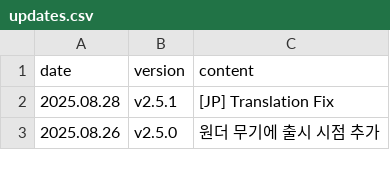
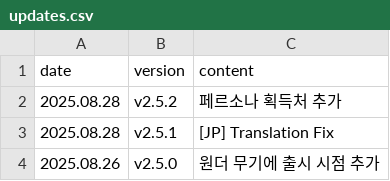
Before and after one commit to absolroot/lufelnet, a CSV file: data/kr/updates.csv, drawn as a sheet; only a part is shown; the diff names each change by its address in the sheet, - before the commit and + after, or states it on an @@ line.

```diff
--- a/data/kr/updates.csv
+++ b/data/kr/updates.csv
+row 2: 2025.08.28 | v2.5.2 | 페르소나 획득처 추가
```
Also changed, not shown: data/kr/wonder/persona_skill_from.csv, 12 other files.
